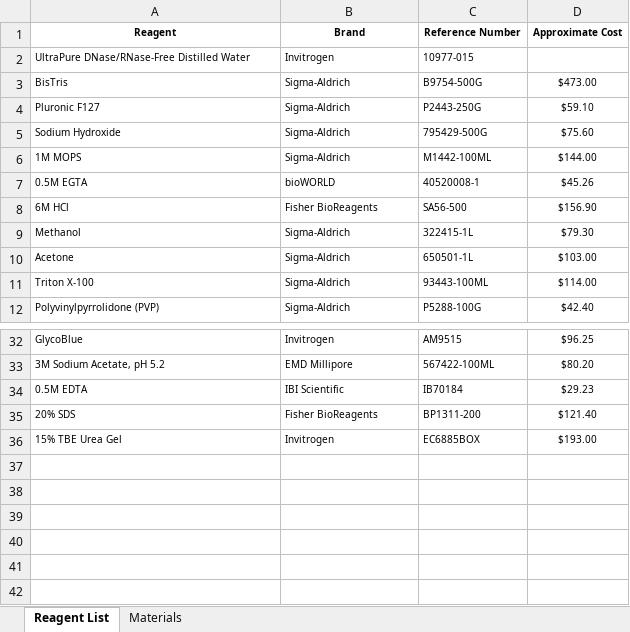
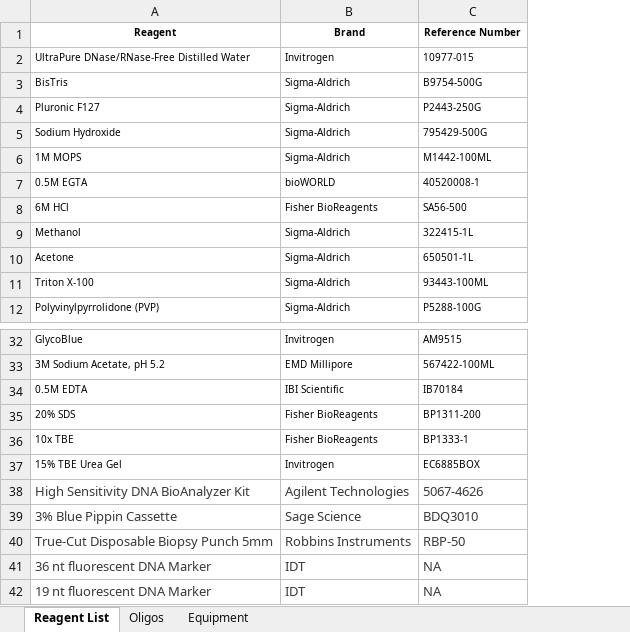
Before and after one commit to CenikLab/CenikLab.github.io, an Excel workbook: img/protocols/riboitp/itp_reagents_and_materials.xlsx, sheet Reagent List, drawn as a sheet; only a part is shown, gaps mark what is left out; values as stored, in another font and other column widths than the file's, no borders; removed rows and columns are numbered as before the commit, all else as after; the diff names each change by its address in the sheet, - before the commit and + after, or states it on an @@ line.

```diff
--- a/img/protocols/riboitp/itp_reagents_and_materials.xlsx (sheet Reagent List)
+++ b/img/protocols/riboitp/itp_reagents_and_materials.xlsx (sheet Reagent List)
-sheet tab: Materials
+sheet tab: Equipment
+sheet tab: Oligos
-column D (Approximate Cost), rows 3-12: $473.00 | $59.10 | $75.60 | $144.00 | $45.26 | $156.90 | $79.30 | $103.00 | $114.00 | $42.40; rows 32-36: $96.25 | $80.20 | $29.23 | $121.40 | $193.00
+row 36: 10x TBE | Fisher BioReagents | BP1333-1
+row 38: High Sensitivity DNA BioAnalyzer Kit | Agilent Technologies | 5067-4626
+row 39: 3% Blue Pippin Cassette | Sage Science | BDQ3010
+row 40: True-Cut Disposable Biopsy Punch 5mm | Robbins Instruments | RBP-50
+row 41: 36 nt fluorescent DNA Marker | IDT | NA
+row 42: 19 nt fluorescent DNA Marker | IDT | NA
```
Also changed, not shown: sheet Equipment, img/protocols/riboitp/itp_buffers.xlsx, 1 other file.
